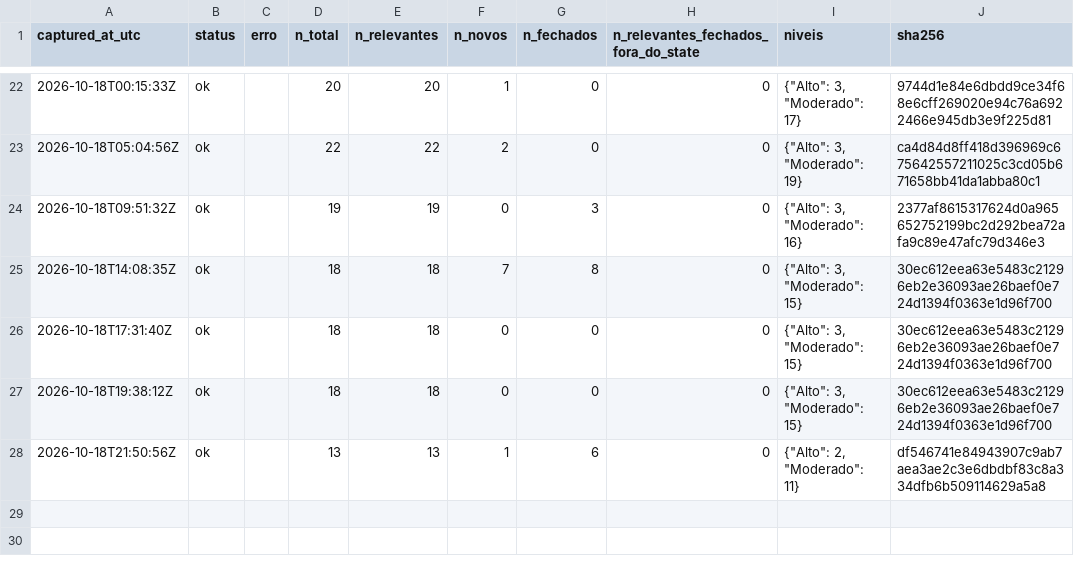
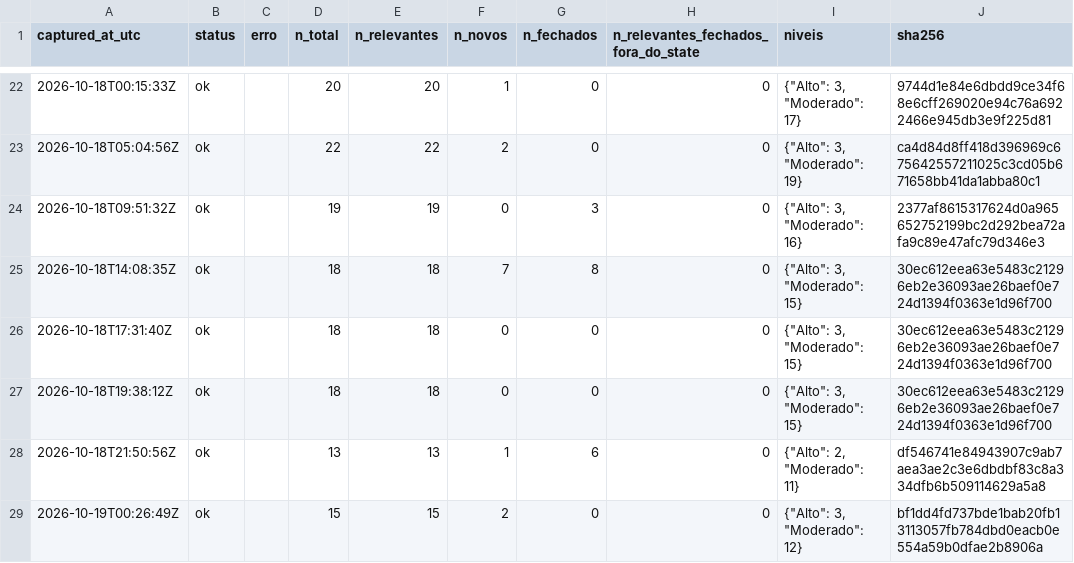
Before and after one commit to alvarocoutinho/crisis-dashboard, a CSV file: data/cemaden/capturas.csv, drawn as a sheet; only a part is shown, gaps mark what is left out.

```diff
--- a/data/cemaden/capturas.csv
+++ b/data/cemaden/capturas.csv
@@ -28 +28,2 @@ captured_at_utc,status,erro,n_total,n_relevantes,n_novos,n_fechados,n_relevantes
 2026-10-18T21:50:56Z,ok,,13,13,1,6,0,"{""Alto"": 2, ""Moderado"": 11}",df546741e84943907c9ab7aea3ae2c3e6dbdbf83c8a334dfb6b509114629a5a8
+2026-10-19T00:26:49Z,ok,,15,15,2,0,0,"{""Alto"": 3, ""Moderado"": 12}",bf1dd4fd737bde1bab20fb13113057fb784dbd0eacb0e554a59b0dfae2b8906a
```
Also changed, not shown: data/cemaden/alertas_observados.csv, 1 other file.
